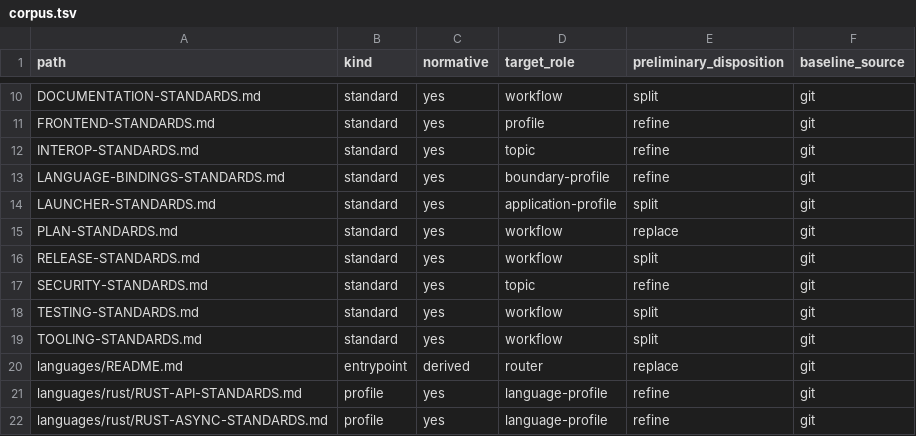
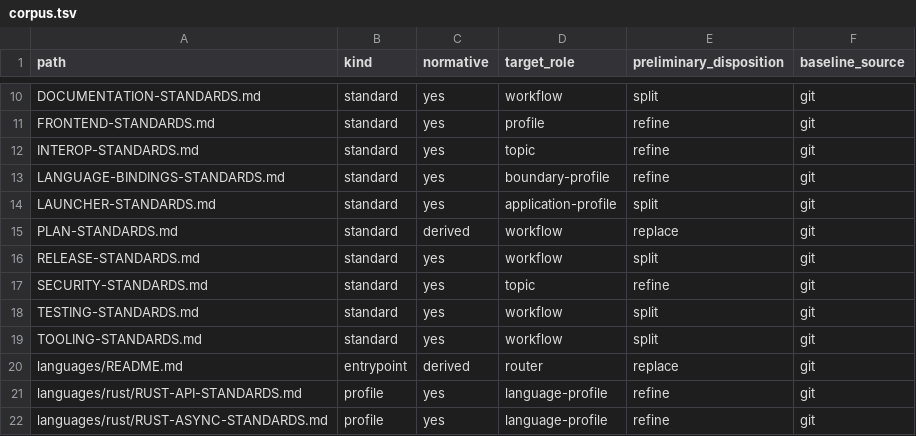
Before and after one commit to MrScripty/Coding-Standards, a TSV file: evaluation/standards-effectiveness/corpus.tsv, drawn as a sheet; only a part is shown, gaps mark what is left out.

Commit message:
docs(planning): close legacy standards index
Replace the Plan migration index with concise non-normative navigation to the Standards Router, canonical Planning workflow, and Plan template while preserving existing consolidation anchors.

Mark the corpus row derived and register an isolated source-closure fixture package with exact headings, routes, line bound, prohibited authority language, and all 18 frozen identifiers.

Leave canonical Planning policy, template behavior, Router behavior, shared verifier code, dispositions, and generated artifacts unchanged. Invalid navigation returns typed diagnostics without legacy fallback.

Verification: aggregate source closure; Planning consolidation; Router closure; historical ownership; plan structure; diff integrity; 272 complete-suite verifier entrypoints.

```diff
--- a/evaluation/standards-effectiveness/corpus.tsv
+++ b/evaluation/standards-effectiveness/corpus.tsv
@@ -14,3 +14,3 @@ LANGUAGE-BINDINGS-STANDARDS.md	standard	yes	boundary-profile	refine	git
 LAUNCHER-STANDARDS.md	standard	yes	application-profile	split	git
-PLAN-STANDARDS.md	standard	yes	workflow	replace	git
+PLAN-STANDARDS.md	standard	derived	workflow	replace	git
 RELEASE-STANDARDS.md	standard	yes	workflow	split	git
```
Also changed, not shown: 7 other files.
